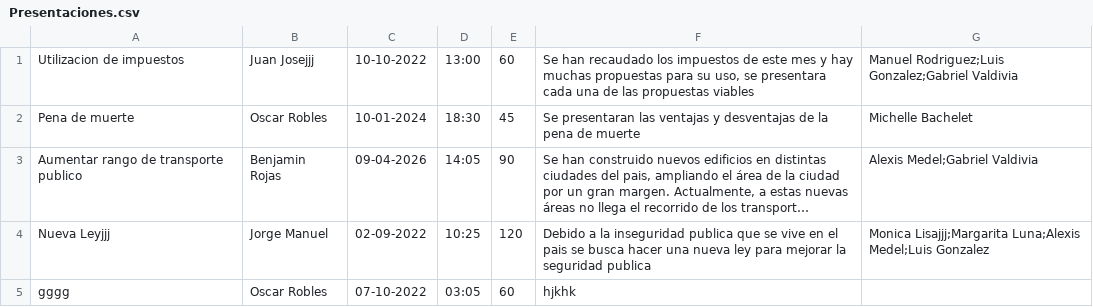
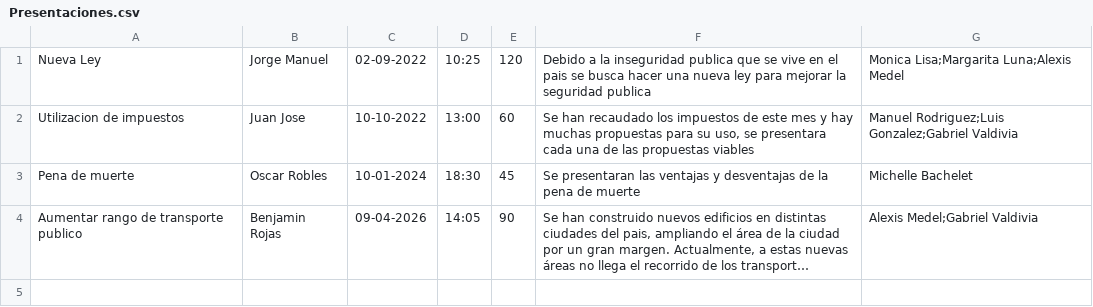
Before and after one commit to cykrr/Congreso, a CSV file: data/Presentaciones.csv, drawn as a sheet; long unchanged cells end in …; removed rows and columns are numbered as before the commit, all else as after; the diff names each change by its address in the sheet, - before the commit and + after, or states it on an @@ line.

```diff
--- a/data/Presentaciones.csv
+++ b/data/Presentaciones.csv
+row 1: Nueva Ley | Jorge Manuel | 02-09-2022 | 10:25 | 120 | Debido a la inseguridad publica que se vive en el pais se busca hacer una nueva ley para mejorar la seguridad publica | Monica Lisa;Margarita Luna;Alexis Medel
-B2: Juan Josejjj
+B2: Juan Jose
-row 4: Nueva Leyjjj | Jorge Manuel | 02-09-2022 | 10:25 | 120 | Debido a la inseguridad publica que se vive en el pais se busca hacer una nueva ley para mejorar la seguridad publica | Monica Lisajjj;Margarita Luna;Alexis Medel;Luis Gonzalez
-row 5: gggg | Oscar Robles | 07-10-2022 | 03:05 | 60 | hjkhk
```
Also changed, not shown: data/Asistentes.csv, data/Expositores.csv, 1 other file.
